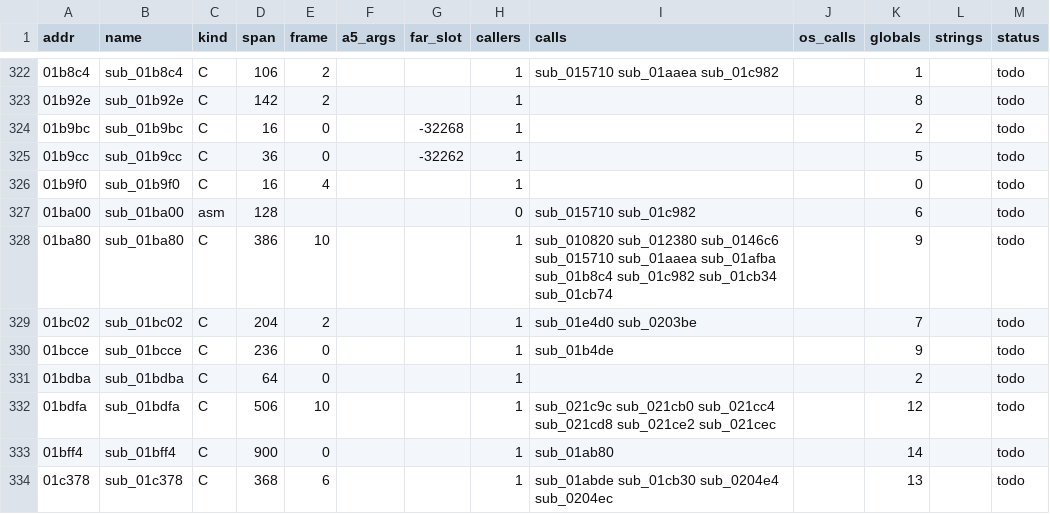
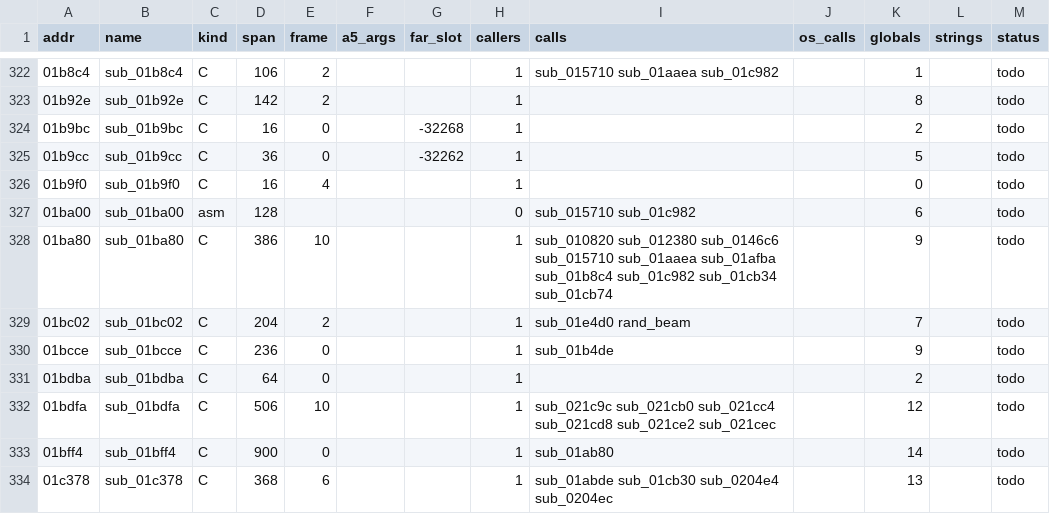
Before and after one commit to sy2002/wof-wasm, a CSV file: re/functions.csv, drawn as a sheet; only a part is shown, gaps mark what is left out; the diff covers the shown part only.

```diff
--- a/re/functions.csv
+++ b/re/functions.csv
@@ -328,3 +328,3 @@ addr,name,kind,span,frame,a5_args,far_slot,callers,calls,os_calls,globals,string
 01ba80,sub_01ba80,C,386,10,,,1,sub_010820 sub_012380 sub_0146c6 sub_015710 sub_01aaea sub_01afba sub_01b8c4 sub_01c982 sub_01cb34 sub_01cb74,,9,,todo
-01bc02,sub_01bc02,C,204,2,,,1,sub_01e4d0 sub_0203be,,7,,todo
+01bc02,sub_01bc02,C,204,2,,,1,sub_01e4d0 rand_beam,,7,,todo
 01bcce,sub_01bcce,C,236,0,,,1,sub_01b4de,,9,,todo
```
Also changed, not shown: 22 edited cells elsewhere in this file, 4 other files.
